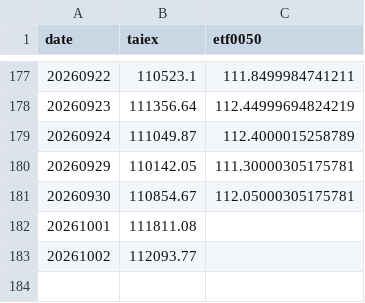
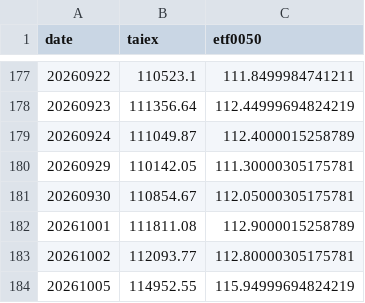
Before and after one commit to jasanlin177-hub/tsf-top5-index, a CSV file: data/benchmark_history.csv, drawn as a sheet; only a part is shown, gaps mark what is left out.

```diff
--- a/data/benchmark_history.csv
+++ b/data/benchmark_history.csv
@@ -181,3 +181,4 @@
 20260930,110854.67,112.05000305175781
-20261001,111811.08,
-20261002,112093.77,
+20261001,111811.08,112.9000015258789
+20261002,112093.77,112.80000305175781
+20261005,114952.55,115.94999694824219
```
Also changed, not shown: data/tsf_history.csv.
